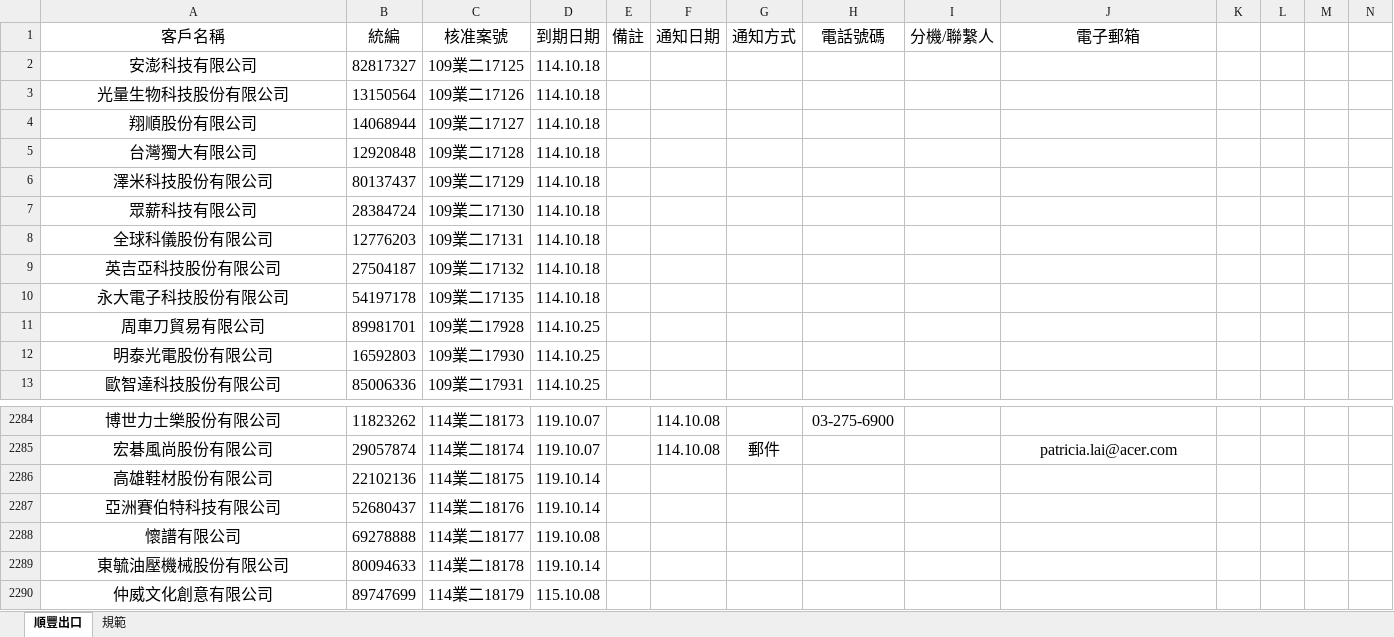
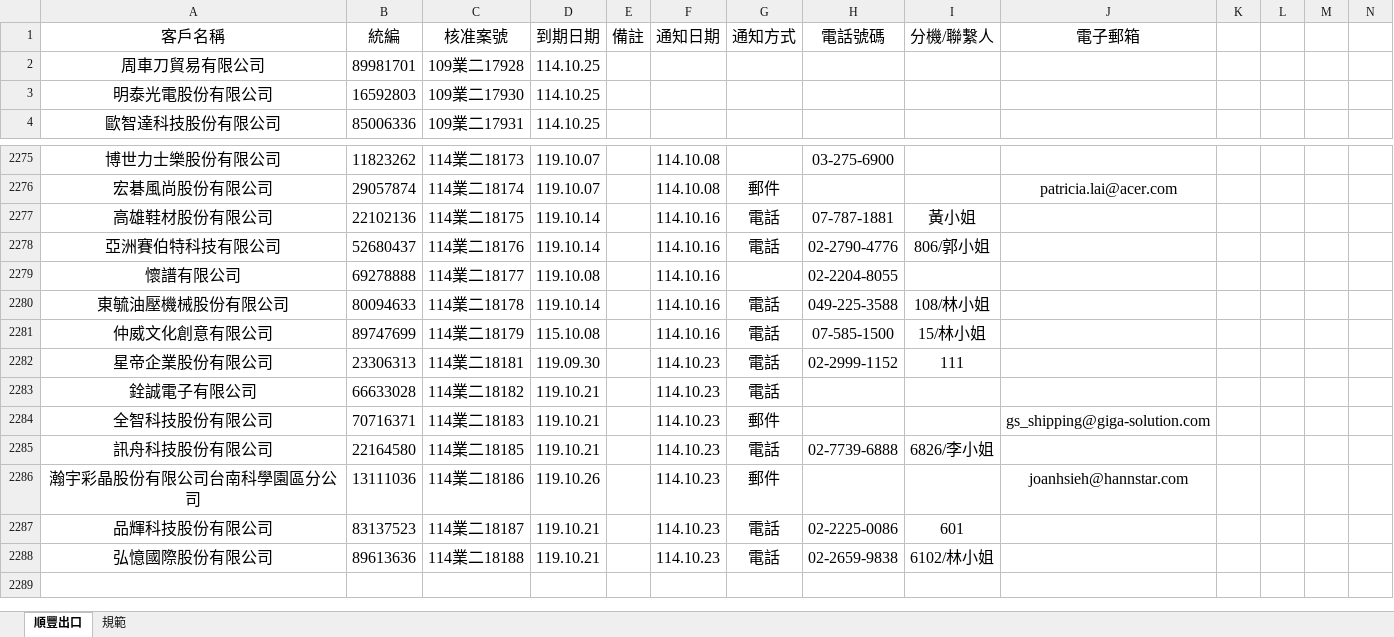
Before and after one commit to liyijung/declaration, an Excel workbook: Export_format/出口長委登記表.xlsx, sheet 順豐出口, drawn as a sheet; only a part is shown, gaps mark what is left out; values as stored, in another font and other column widths than the file's, no borders; conditional formats not drawn; removed rows and columns are numbered as before the commit, all else as after; the diff names each change by its address in the sheet, - before the commit and + after, or states it on an @@ line.

Commit message:
Add files via upload

```diff
--- a/Export_format/出口長委登記表.xlsx (sheet 順豐出口)
+++ b/Export_format/出口長委登記表.xlsx (sheet 順豐出口)
-row 2: 安澎科技有限公司 | 82817327 | 109業二17125 | 114.10.18
-row 3: 光量生物科技股份有限公司 | 13150564 | 109業二17126 | 114.10.18
-row 4: 翔順股份有限公司 | 14068944 | 109業二17127 | 114.10.18
-row 5: 台灣獨大有限公司 | 12920848 | 109業二17128 | 114.10.18
-row 6: 澤米科技股份有限公司 | 80137437 | 109業二17129 | 114.10.18
-row 7: 眾薪科技有限公司 | 28384724 | 109業二17130 | 114.10.18
-row 8: 全球科儀股份有限公司 | 12776203 | 109業二17131 | 114.10.18
-row 9: 英吉亞科技股份有限公司 | 27504187 | 109業二17132 | 114.10.18
-row 10: 永大電子科技股份有限公司 | 54197178 | 109業二17135 | 114.10.18
-F2277:F2281 (通知日期): (empty)
+F2277:F2281 (通知日期): 114.10.16
-G2277:G2278 (通知方式): (empty)
+G2277:G2278 (通知方式): 電話
-H2277 (電話號碼): (empty)
+H2277 (電話號碼): 07-787-1881
-I2277 (分機/聯繫人): (empty)
+I2277 (分機/聯繫人): 黃小姐
-H2278 (電話號碼): (empty)
+H2278 (電話號碼): 02-2790-4776
-I2278 (分機/聯繫人): (empty)
+I2278 (分機/聯繫人): 806/郭小姐
-H2279 (電話號碼): (empty)
+H2279 (電話號碼): 02-2204-8055
-G2280:G2281 (通知方式): (empty)
+G2280:G2281 (通知方式): 電話
-H2280 (電話號碼): (empty)
+H2280 (電話號碼): 049-225-3588
-I2280 (分機/聯繫人): (empty)
+I2280 (分機/聯繫人): 108/林小姐
-H2281 (電話號碼): (empty)
+H2281 (電話號碼): 07-585-1500
-I2281 (分機/聯繫人): (empty)
+I2281 (分機/聯繫人): 15/林小姐
+row 2282: 星帝企業股份有限公司 | 23306313 | 114業二18181 | 119.09.30 |  | 114.10.23 | 電話 | 02-2999-1152 | 111
+row 2283: 銓誠電子有限公司 | 66633028 | 114業二18182 | 119.10.21 |  | 114.10.23 | 電話
+row 2284: 全智科技股份有限公司 | 70716371 | 114業二18183 | 119.10.21 |  | 114.10.23 | 郵件 |  |  | gs_shipping@giga-solution.com
+row 2285: 訊舟科技股份有限公司 | 22164580 | 114業二18185 | 119.10.21 |  | 114.10.23 | 電話 | 02-7739-6888 | 6826/李小姐
+row 2286: 瀚宇彩晶股份有限公司台南科學園區分公司 | 13111036 | 114業二18186 | 119.10.26 |  | 114.10.23 | 郵件 |  |  | joanhsieh@hannstar.com
+row 2287: 品輝科技股份有限公司 | 83137523 | 114業二18187 | 119.10.21 |  | 114.10.23 | 電話 | 02-2225-0086 | 601
+row 2288: 弘憶國際股份有限公司 | 89613636 | 114業二18188 | 119.10.21 |  | 114.10.23 | 電話 | 02-2659-9838 | 6102/林小姐
```
